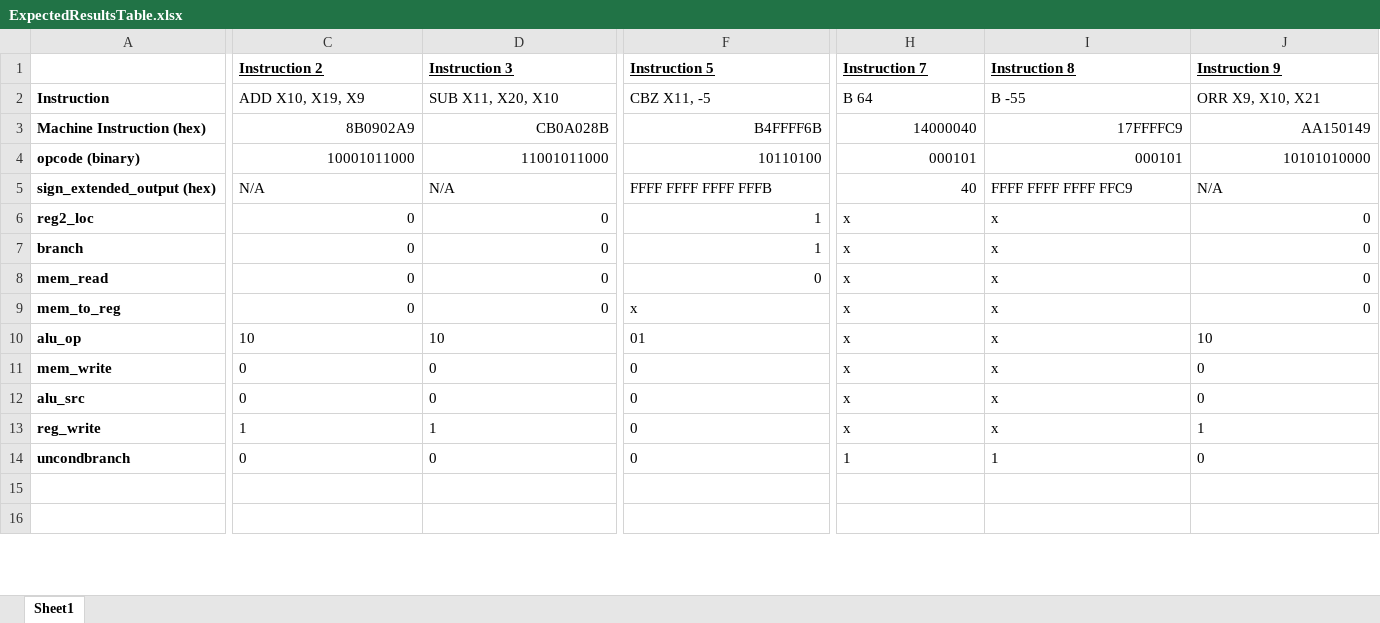
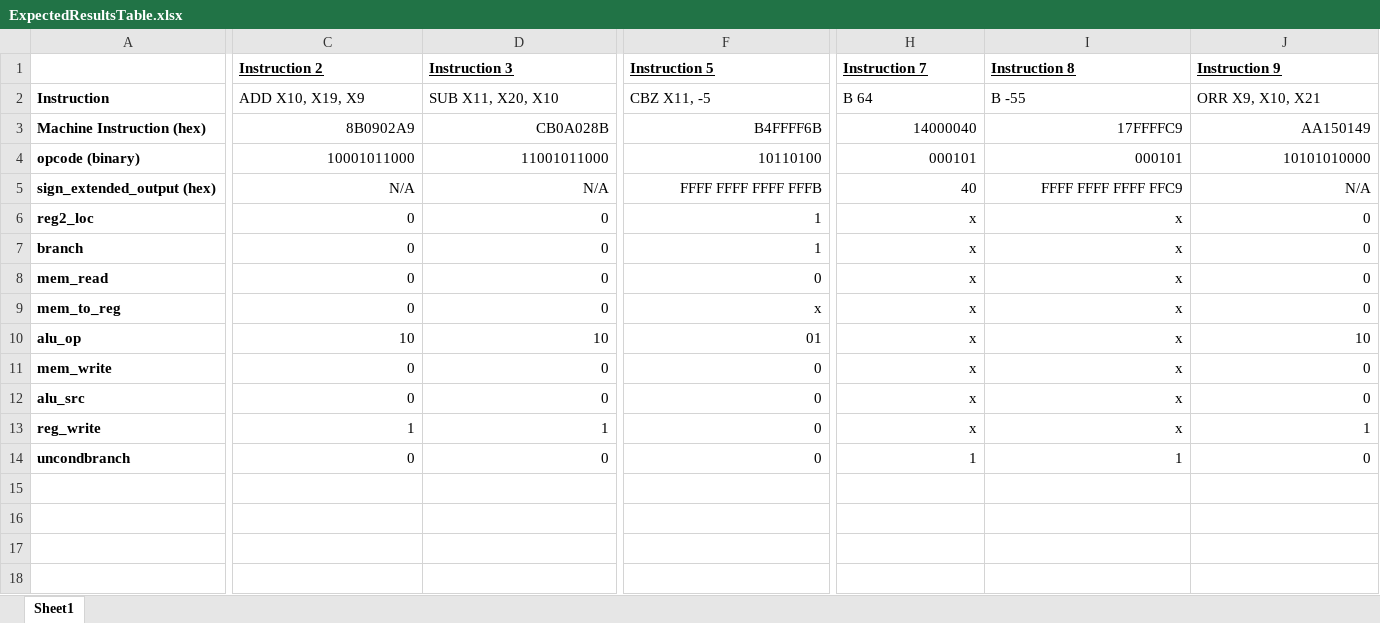
Before and after one commit to mc25573/ARMv8-Processor, an Excel workbook: testfiles/ExpectedResultsTable.xlsx, sheet Sheet1, drawn as a sheet; only a part is shown, gaps mark what is left out; values as stored, in another font and other column widths than the file's, no borders; rows hold the shown columns only; the diff covers the shown part only; the diff names each change by its address in the sheet, - before the commit and + after, or states it on an @@ line.

```diff
--- a/testfiles/ExpectedResultsTable.xlsx (sheet Sheet1)
+++ b/testfiles/ExpectedResultsTable.xlsx (sheet Sheet1)
-C5:D5 alignment: left
+C5:D5 alignment: right
-F5 alignment: left
+F5 alignment: right
-I5:J5 alignment: left
+I5:J5 alignment: right
-H6:I8 alignment: left
+H6:I8 alignment: right
-F9:I9 alignment: left
+F9:I9 alignment: right
-C10:J14 alignment: left
+C10:J14 alignment: right
+row 17: (empty)
+row 18: (empty)
```
Also changed, not shown: 14 added rows, 2 edited cells and cell formats elsewhere in this sheet, 2 other files.
